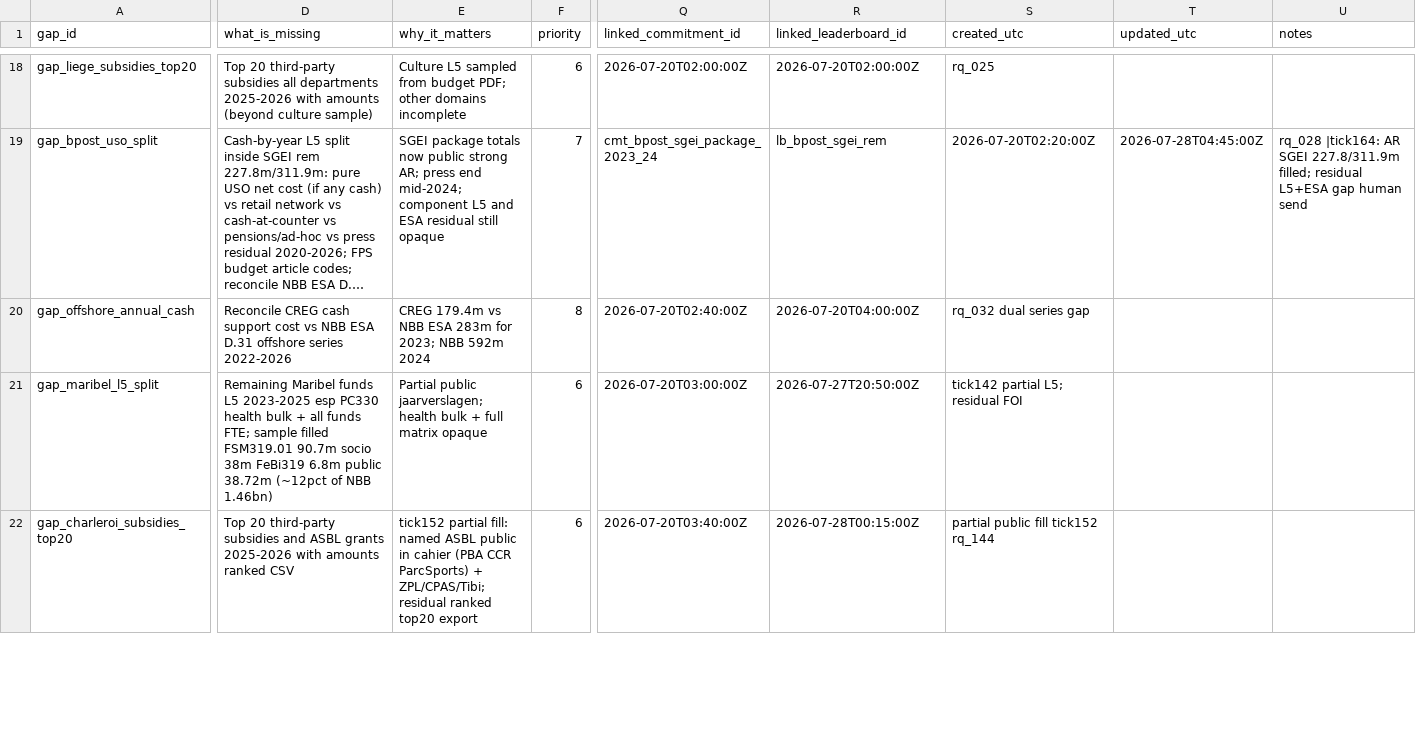
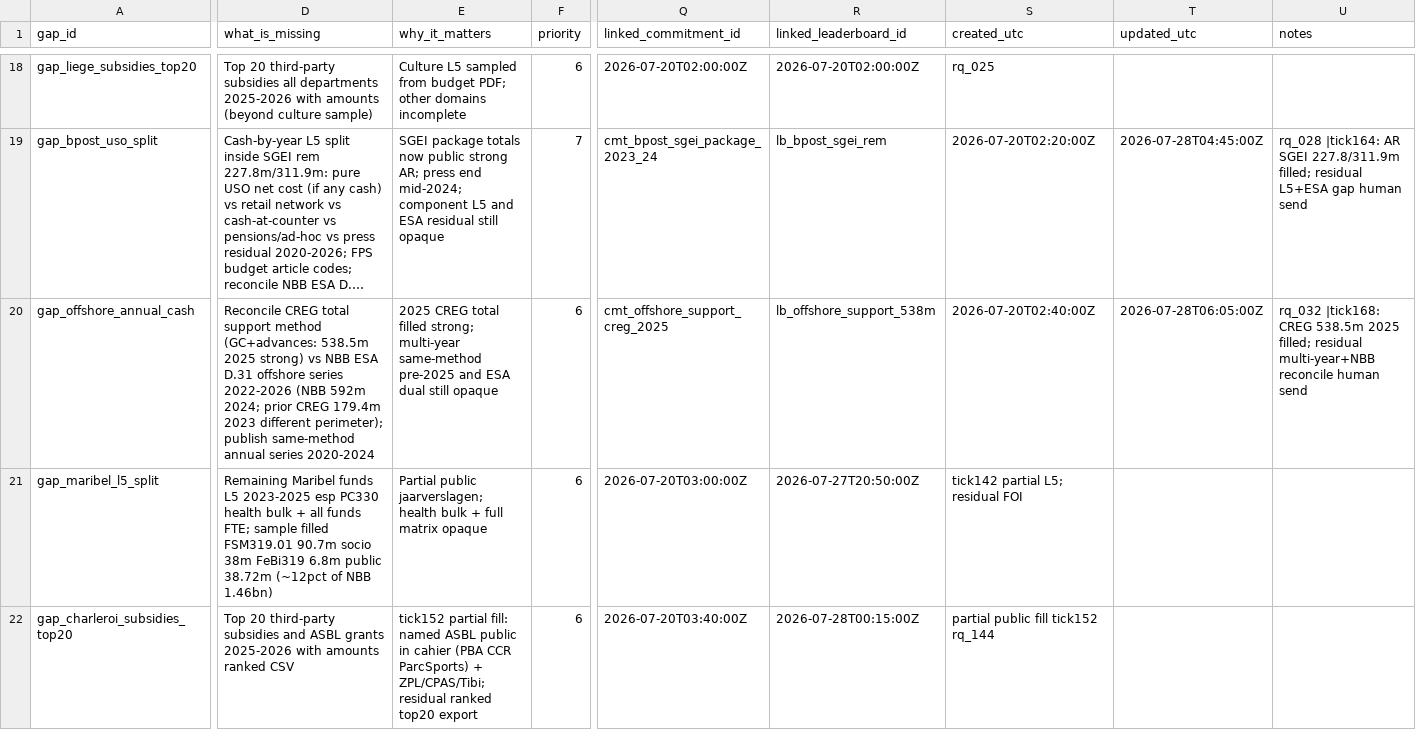
Before and after one commit to kareljanr/AIpolitics, a CSV file: docs/doge/data/foi_queue.csv, drawn as a sheet; only a part is shown, gaps mark what is left out; long unchanged cells end in …; the diff names each change by its address in the sheet, - before the commit and + after, or states it on an @@ line.

```diff
--- a/docs/doge/data/foi_queue.csv
+++ b/docs/doge/data/foi_queue.csv
-D20 (what_is_missing): Reconcile CREG cash support cost vs NBB ESA D.31 offshore series 2022-2026
+D20 (what_is_missing): Reconcile CREG total support method (GC+advances: 538.5m 2025 strong) vs NBB ESA D.31 offshore series 2022-2026 (NBB 592m 2024; prior CREG 179.4m 2023 different perimeter); publish same-method annual series 2020-2024
-E20 (why_it_matters): CREG 179.4m vs NBB ESA 283m for 2023; NBB 592m 2024
+E20 (why_it_matters): 2025 CREG total filled strong; multi-year same-method pre-2025 and ESA dual still opaque
-F20 (priority): 8
+F20 (priority): 6
-Q20 (linked_commitment_id): 2026-07-20T02:40:00Z
+Q20 (linked_commitment_id): cmt_offshore_support_creg_2025
-R20 (linked_leaderboard_id): 2026-07-20T04:00:00Z
+R20 (linked_leaderboard_id): lb_offshore_support_538m
-S20 (created_utc): rq_032 dual series gap
+S20 (created_utc): 2026-07-20T02:40:00Z
-T20 (updated_utc): (empty)
+T20 (updated_utc): 2026-07-28T06:05:00Z
-U20 (notes): (empty)
+U20 (notes): rq_032 |tick168: CREG 538.5m 2025 filled; residual multi-year+NBB reconcile human send
```
Also changed, not shown: docs/doge/data/budgets.csv, docs/doge/data/commitments.csv, 5 other files.
